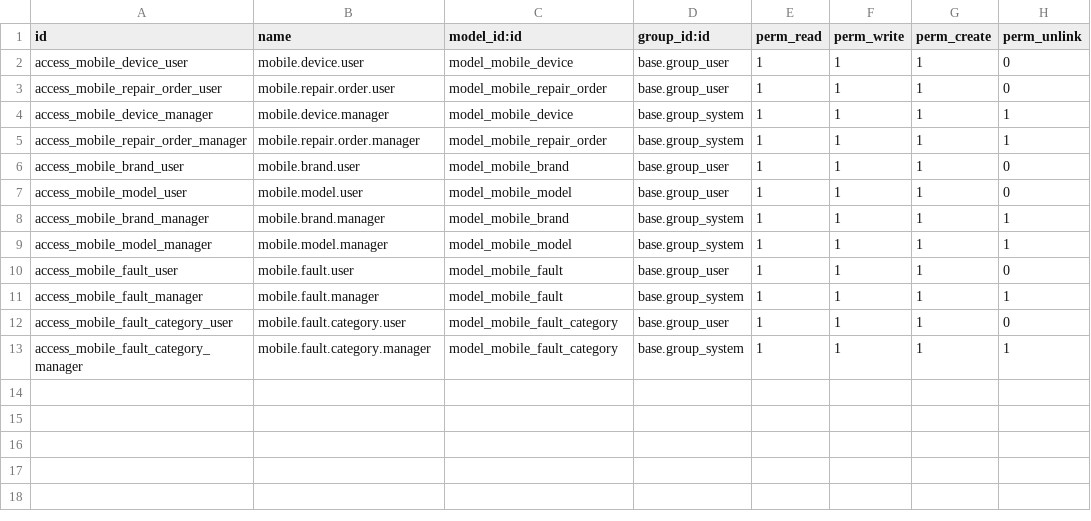
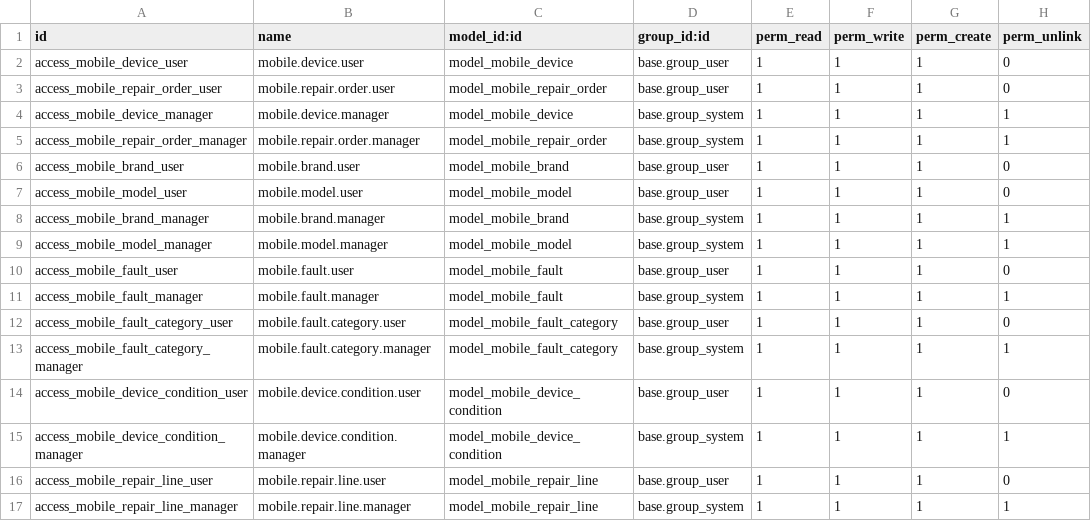
Before and after one commit to boardinsoft/Mobile_Repairs, a CSV file: security/ir.model.access.csv, drawn as a sheet; the diff names each change by its address in the sheet, - before the commit and + after, or states it on an @@ line.

Commit message:
Finalizar cambios de UX - agregado mobile_repair_line y vistas adicionales

```diff
--- a/security/ir.model.access.csv
+++ b/security/ir.model.access.csv
+row 14: access_mobile_device_condition_user | mobile.device.condition.user | model_mobile_device_condition | base.group_user | 1 | 1 | 1 | 0
+row 15: access_mobile_device_condition_manager | mobile.device.condition.manager | model_mobile_device_condition | base.group_system | 1 | 1 | 1 | 1
+row 16: access_mobile_repair_line_user | mobile.repair.line.user | model_mobile_repair_line | base.group_user | 1 | 1 | 1 | 0
+row 17: access_mobile_repair_line_manager | mobile.repair.line.manager | model_mobile_repair_line | base.group_system | 1 | 1 | 1 | 1
```
Also changed, not shown: 13 other files.
